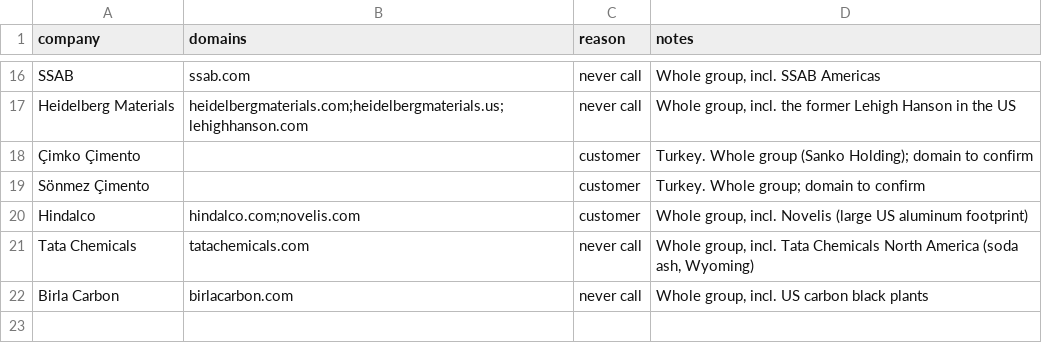
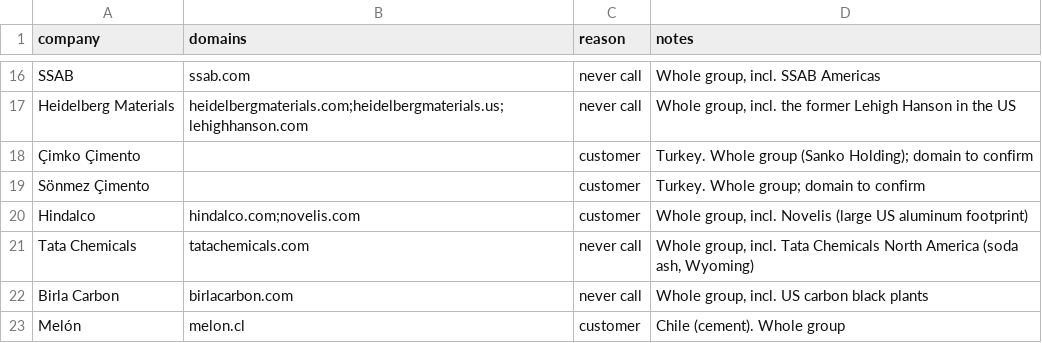
Before and after one commit to bd-ripik/ripik-calendar-api, a CSV file: leads/customer-exclusions.csv, drawn as a sheet; only a part is shown, gaps mark what is left out.

```diff
--- a/leads/customer-exclusions.csv
+++ b/leads/customer-exclusions.csv
@@ -22 +22,2 @@ Tata Chemicals,tatachemicals.com,never call,"Whole group, incl. Tata Chemicals N
 Birla Carbon,birlacarbon.com,never call,"Whole group, incl. US carbon black plants"
+Melón,melon.cl,customer,"Chile (cement). Whole group"
```
Also changed, not shown: 1 other file.
